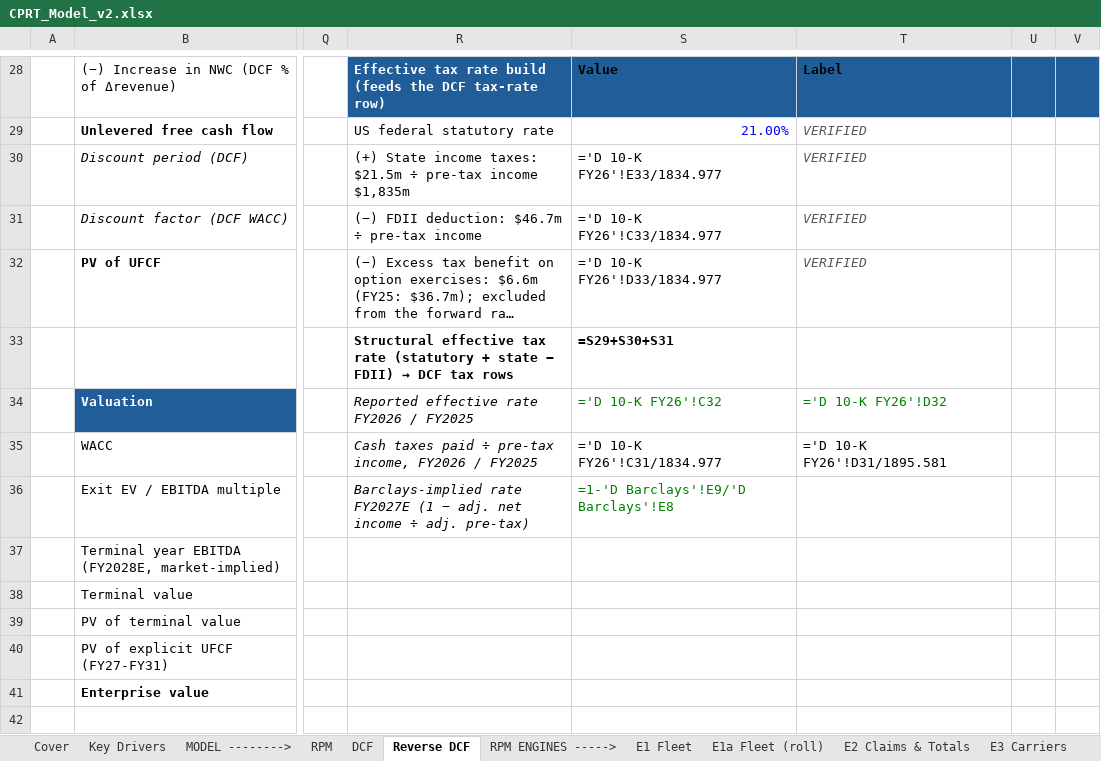
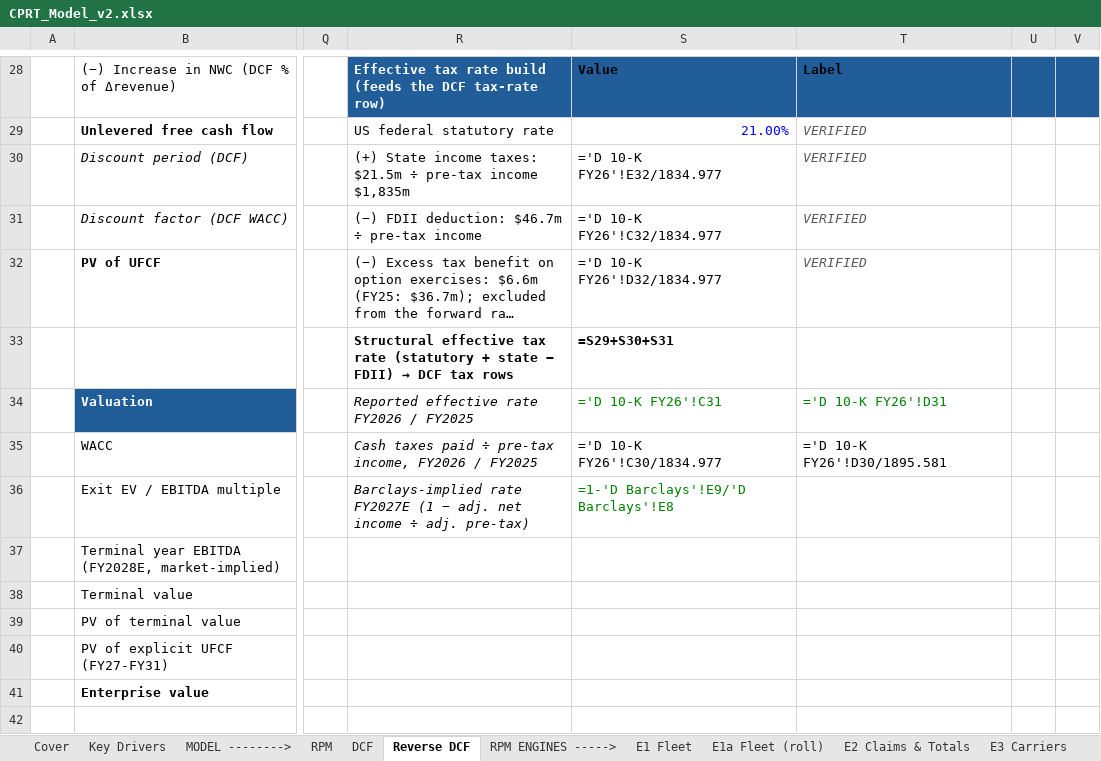
Before and after one commit to potpotman123/cprt-research, an Excel workbook: model/CPRT_Model_v2.xlsx, sheet Reverse DCF, drawn as a sheet; only a part is shown, gaps mark what is left out; long unchanged cells end in …; values as stored, in another font and other column widths than the file's, no borders; formulas without a stored value are shown as written; the diff names each change by its address in the sheet, - before the commit and + after, or states it on an @@ line.

```diff
--- a/model/CPRT_Model_v2.xlsx (sheet Reverse DCF)
+++ b/model/CPRT_Model_v2.xlsx (sheet Reverse DCF)
-S30: ='D 10-K FY26'!E33/1834.977
+S30: ='D 10-K FY26'!E32/1834.977
-S31: ='D 10-K FY26'!C33/1834.977
+S31: ='D 10-K FY26'!C32/1834.977
-S32: ='D 10-K FY26'!D33/1834.977
+S32: ='D 10-K FY26'!D32/1834.977
-S34: ='D 10-K FY26'!C32
+S34: ='D 10-K FY26'!C31
-T34: ='D 10-K FY26'!D32
+T34: ='D 10-K FY26'!D31
-S35: ='D 10-K FY26'!C31/1834.977
+S35: ='D 10-K FY26'!C30/1834.977
-T35: ='D 10-K FY26'!D31/1895.581
+T35: ='D 10-K FY26'!D30/1895.581
```
Also changed, not shown: sheet Cover, sheet D 10-K FY26, 3 other files.
